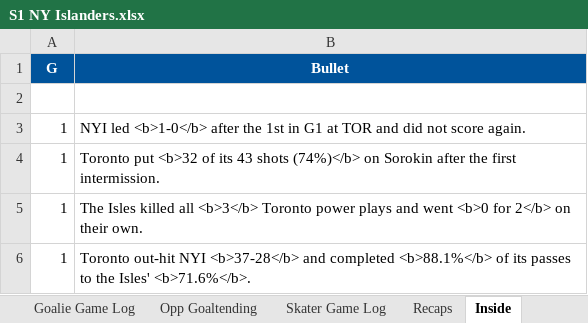
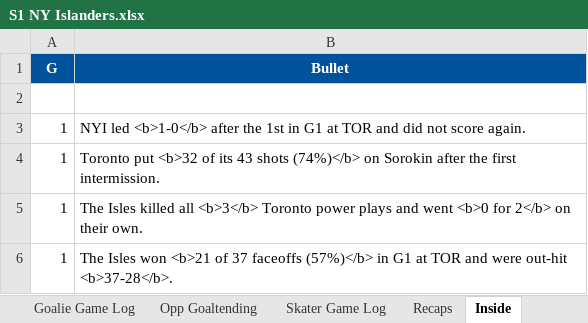
Before and after one commit to SkipRoads01/islanders-s1-tracker, an Excel workbook: S1 NY Islanders.xlsx, sheet Inside, drawn as a sheet; values as stored, in another font and other column widths than the file's, no borders; the diff names each change by its address in the sheet, - before the commit and + after, or states it on an @@ line.

```diff
--- a/S1 NY Islanders.xlsx (sheet Inside)
+++ b/S1 NY Islanders.xlsx (sheet Inside)
-B6 (Bullet): Toronto out-hit NYI <b>37-28</b> and completed <b>88.1%</b> of its passes to the Isles' <b>71.6%</b>.
+B6 (Bullet): The Isles won <b>21 of 37 faceoffs (57%)</b> in G1 at TOR and were out-hit <b>37-28</b>.
```
Also changed, not shown: 3 other files.
